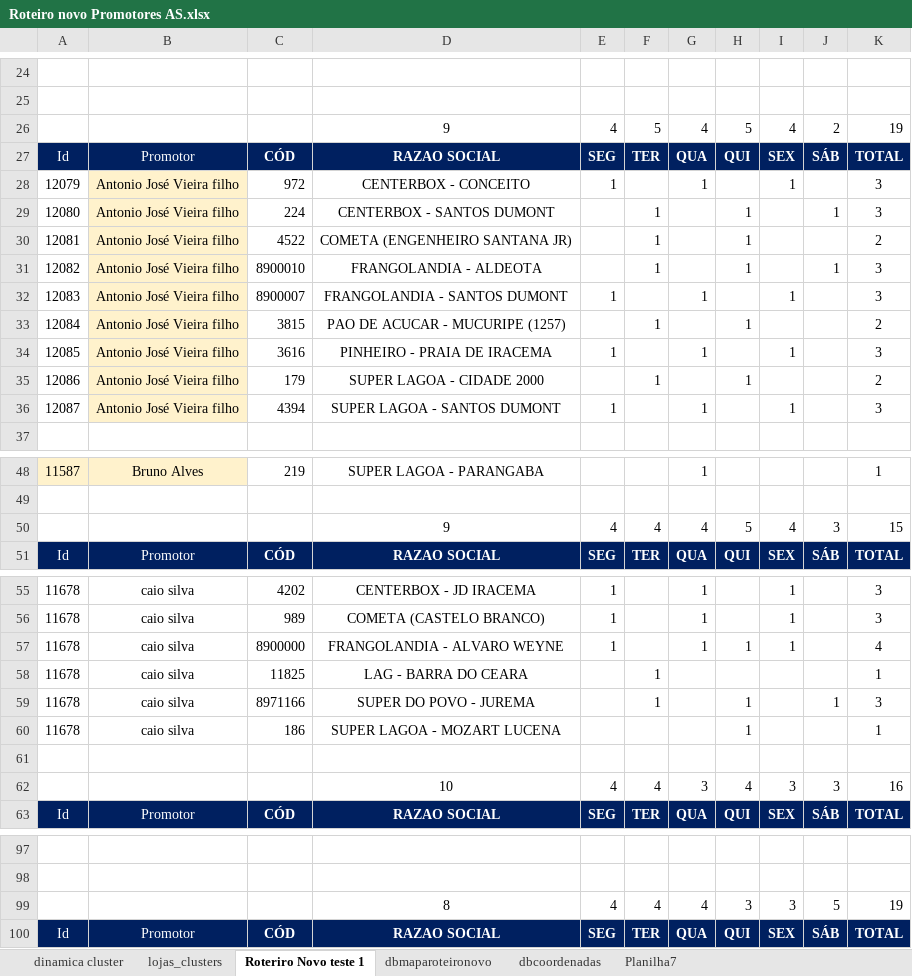
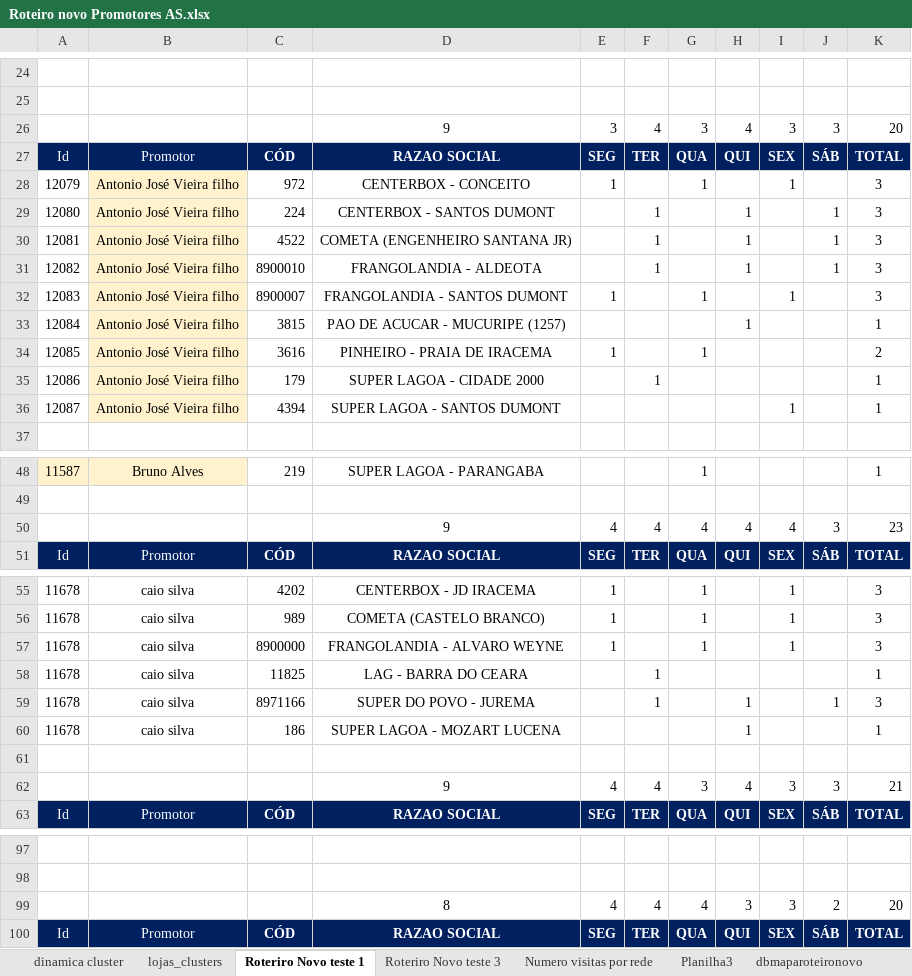
Before and after one commit to NicolasSimoes/MapaPromotes-As, an Excel workbook: Roteiro novo Promotores AS.xlsx, sheet Roteriro Novo teste 1, drawn as a sheet; only a part is shown, gaps mark what is left out; values as stored, in another font and other column widths than the file's, no borders; removed rows and columns are numbered as before the commit, all else as after; the diff covers the shown part only; the diff names each change by its address in the sheet, - before the commit and + after, or states it on an @@ line.

```diff
--- a/Roteiro novo Promotores AS.xlsx (sheet Roteriro Novo teste 1)
+++ b/Roteiro novo Promotores AS.xlsx (sheet Roteriro Novo teste 1)
+sheet tab: Roteriro Novo teste 3
+sheet tab: Numero visitas por rede
+sheet tab: Planilha3
-row 26:  |  |  | 9 | 4 | 5 | 4 | 5 | 4 | 2 | 19
+row 26:  |  |  | 9 | 3 | 4 | 3 | 4 | 3 | 3 | 20
-J30: (empty)
+J30: 1
-K30: 2
+K30: 3
-F33: 1
+F33: (empty)
-K33: 2
+K33: 1
-I34: 1
+I34: (empty)
-K34: 3
+K34: 2
-H35: 1
+H35: (empty)
-K35: 2
+K35: 1
-E36: 1
+E36: (empty)
-G36: 1
+G36: (empty)
-K36: 3
+K36: 1
-H50: 5
+H50: 4
-K50: 15
+K50: 23
-H57: 1
+H57: (empty)
-K57: 4
+K57: 3
-D62: 10
+D62: 9
-K62: 16
+K62: 21
-J99: 5
+J99: 2
-K99: 19
+K99: 20
```
Also changed, not shown: 21 edited cells elsewhere in this sheet, sheet dbmaparoteironovo, other sheet tabs, formulas that keep their value, roteiro original.xlsx, 2 other files.
